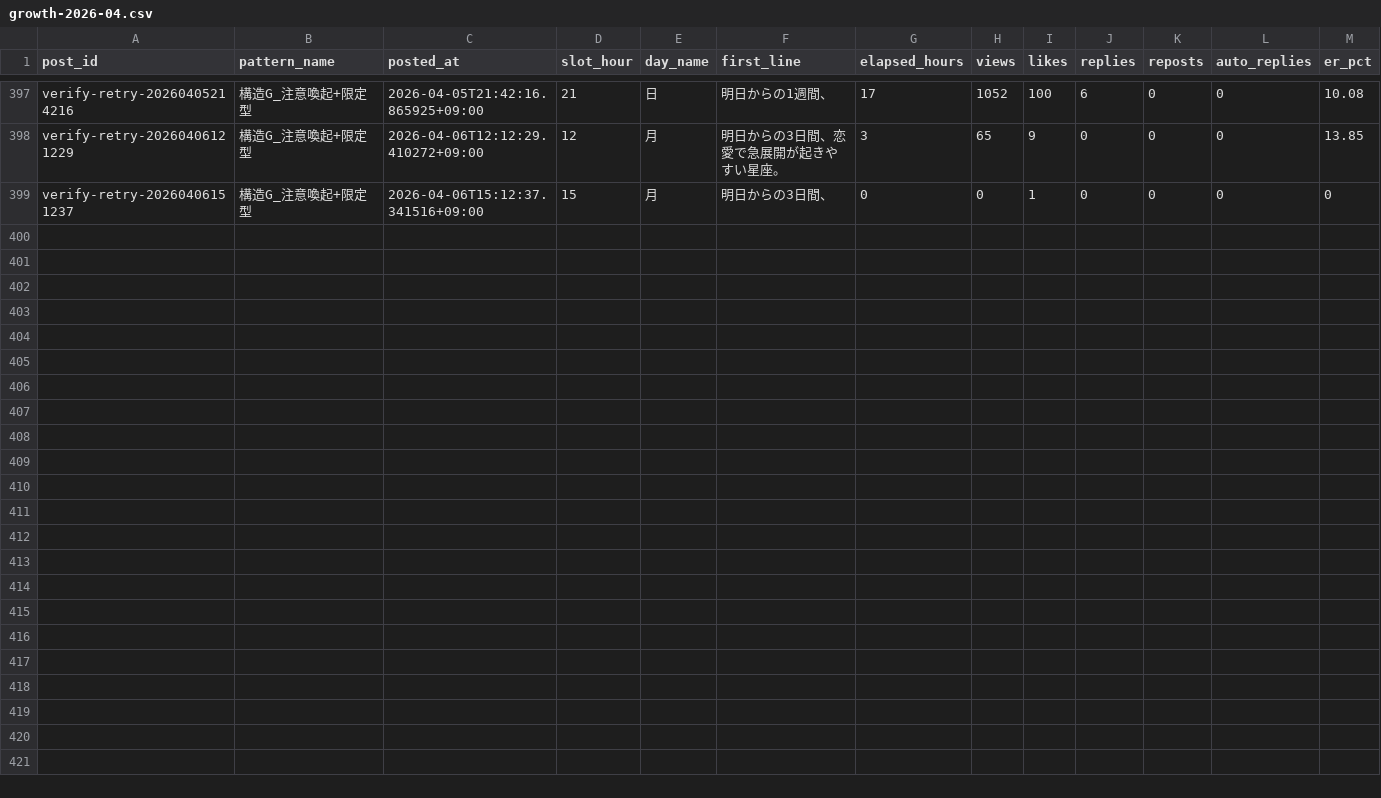
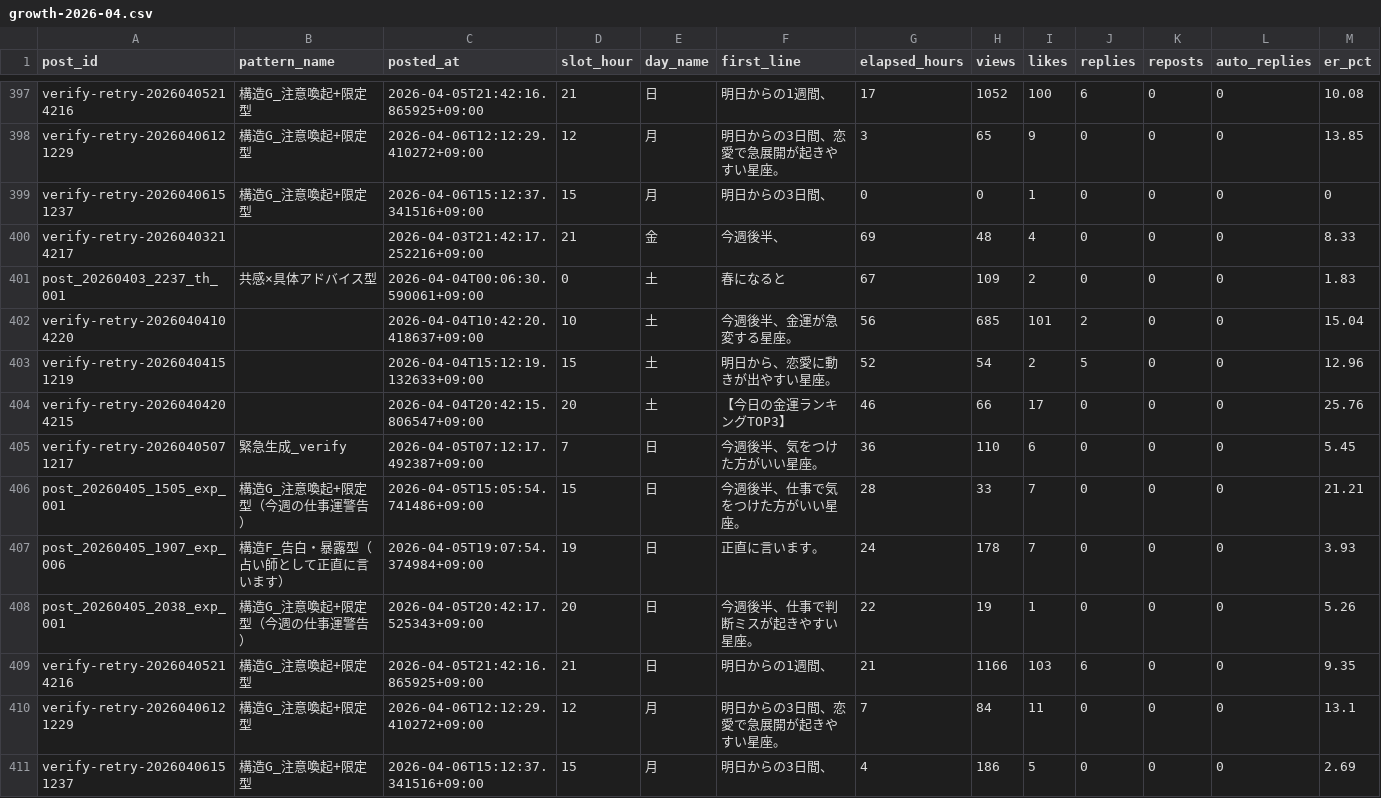
Before and after one commit to fkgyou2019/yozora-uranai-bot, a CSV file: state/reports/growth-2026-04.csv, drawn as a sheet; only a part is shown, gaps mark what is left out; rows hold the shown columns only; the diff names each change by its address in the sheet, - before the commit and + after, or states it on an @@ line.

```diff
--- a/state/reports/growth-2026-04.csv
+++ b/state/reports/growth-2026-04.csv
+row 400: verify-retry-20260403214217 |  | 2026-04-03T21:42:17.252216+09:00 | 21 | 金 | 今週後半、 | 69 | 48 | 4 | 0 | 0 | 0 | 8.33
+row 401: post_20260403_2237_th_001 | 共感×具体アドバイス型 | 2026-04-04T00:06:30.590061+09:00 | 0 | 土 | 春になると | 67 | 109 | 2 | 0 | 0 | 0 | 1.83
+row 402: verify-retry-20260404104220 |  | 2026-04-04T10:42:20.418637+09:00 | 10 | 土 | 今週後半、金運が急変する星座。 | 56 | 685 | 101 | 2 | 0 | 0 | 15.04
+row 403: verify-retry-20260404151219 |  | 2026-04-04T15:12:19.132633+09:00 | 15 | 土 | 明日から、恋愛に動きが出やすい星座。 | 52 | 54 | 2 | 5 | 0 | 0 | 12.96
+row 404: verify-retry-20260404204215 |  | 2026-04-04T20:42:15.806547+09:00 | 20 | 土 | 【今日の金運ランキングTOP3】 | 46 | 66 | 17 | 0 | 0 | 0 | 25.76
+row 405: verify-retry-20260405071217 | 緊急生成_verify | 2026-04-05T07:12:17.492387+09:00 | 7 | 日 | 今週後半、気をつけた方がいい星座。 | 36 | 110 | 6 | 0 | 0 | 0 | 5.45
+row 406: post_20260405_1505_exp_001 | 構造G_注意喚起+限定型（今週の仕事運警告） | 2026-04-05T15:05:54.741486+09:00 | 15 | 日 | 今週後半、仕事で気をつけた方がいい星座。 | 28 | 33 | 7 | 0 | 0 | 0 | 21.21
+row 407: post_20260405_1907_exp_006 | 構造F_告白・暴露型（占い師として正直に言います） | 2026-04-05T19:07:54.374984+09:00 | 19 | 日 | 正直に言います。 | 24 | 178 | 7 | 0 | 0 | 0 | 3.93
+row 408: post_20260405_2038_exp_001 | 構造G_注意喚起+限定型（今週の仕事運警告） | 2026-04-05T20:42:17.525343+09:00 | 20 | 日 | 今週後半、仕事で判断ミスが起きやすい星座。 | 22 | 19 | 1 | 0 | 0 | 0 | 5.26
+row 409: verify-retry-20260405214216 | 構造G_注意喚起+限定型 | 2026-04-05T21:42:16.865925+09:00 | 21 | 日 | 明日からの1週間、 | 21 | 1166 | 103 | 6 | 0 | 0 | 9.35
+row 410: verify-retry-20260406121229 | 構造G_注意喚起+限定型 | 2026-04-06T12:12:29.410272+09:00 | 12 | 月 | 明日からの3日間、恋愛で急展開が起きやすい星座。 | 7 | 84 | 11 | 0 | 0 | 0 | 13.1
+row 411: verify-retry-20260406151237 | 構造G_注意喚起+限定型 | 2026-04-06T15:12:37.341516+09:00 | 15 | 月 | 明日からの3日間、 | 4 | 186 | 5 | 0 | 0 | 0 | 2.69
```
Also changed, not shown: 2 other files.
